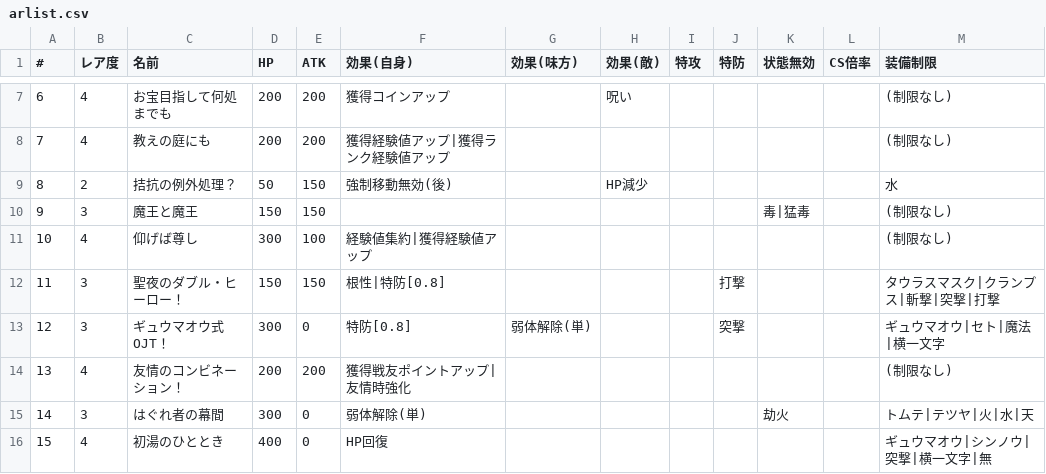
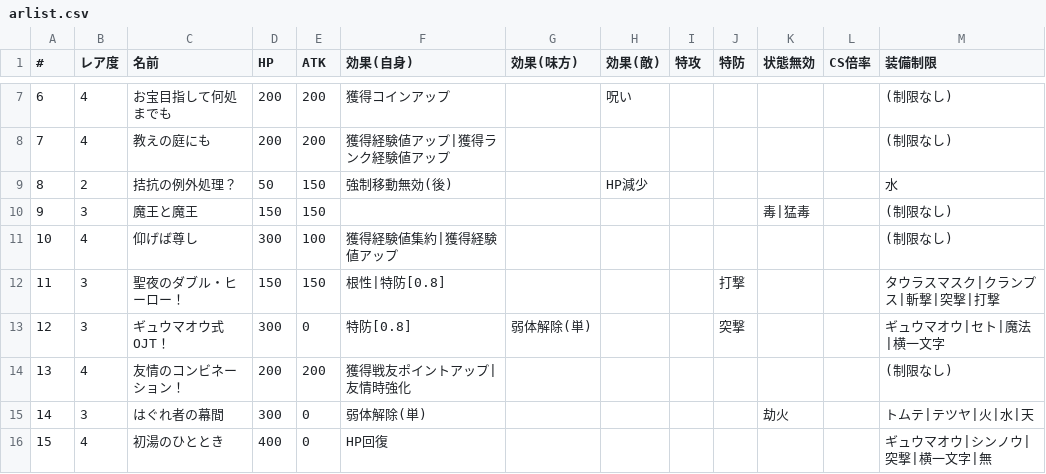
Before and after one commit to 0731gdoh/0731gdoh.github.io, a CSV file: csv/arlist.csv, drawn as a sheet; only a part is shown, gaps mark what is left out; the diff covers the shown part only; the diff names each change by its address in the sheet, - before the commit and + after, or states it on an @@ line.

```diff
--- a/csv/arlist.csv
+++ b/csv/arlist.csv
-F11 (効果(自身)): 経験値集約|獲得経験値アップ
+F11 (効果(自身)): 獲得経験値集約|獲得経験値アップ
```
Also changed, not shown: 1 added row, 10 edited cells and row numbers in column A elsewhere in this file, csv/lahsidekick.csv, csv/lahstatus.csv, 4 other files.
